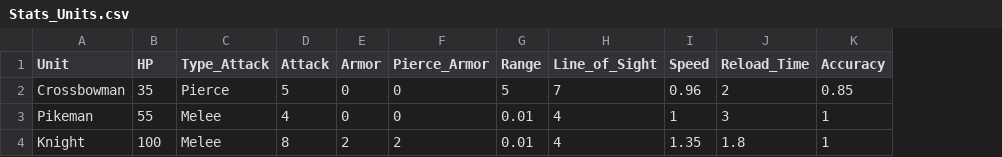
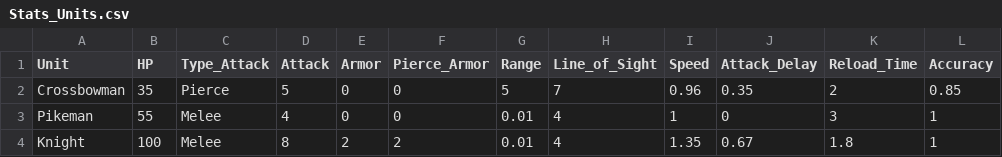
Before and after one commit to c7mx/Network-Programmation, a CSV file: src/util/Stats_Units.csv, drawn as a sheet; the diff names each change by its address in the sheet, - before the commit and + after, or states it on an @@ line.

Commit message:
Modify Stats_Units.csv to add Attack_Delay
Updated the Stats_Units.csv file to include Attack_Delay and adjusted values for units.

```diff
--- a/src/util/Stats_Units.csv
+++ b/src/util/Stats_Units.csv
+column J (Attack_Delay), rows 2-4: 0.35 | 0 | 0.67
```
